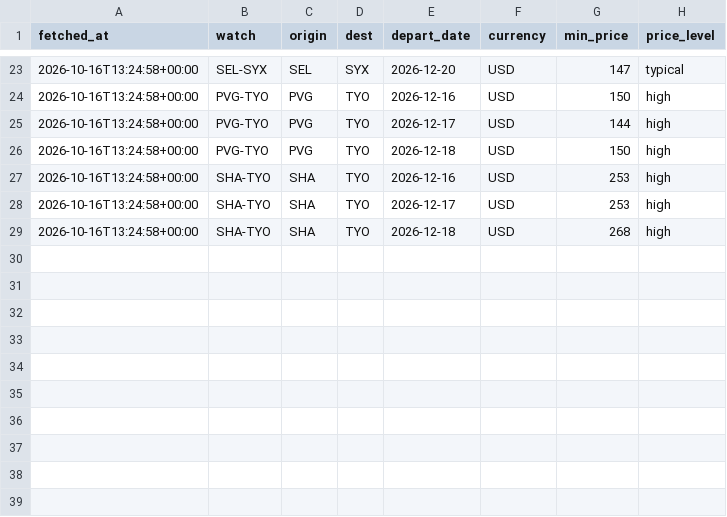
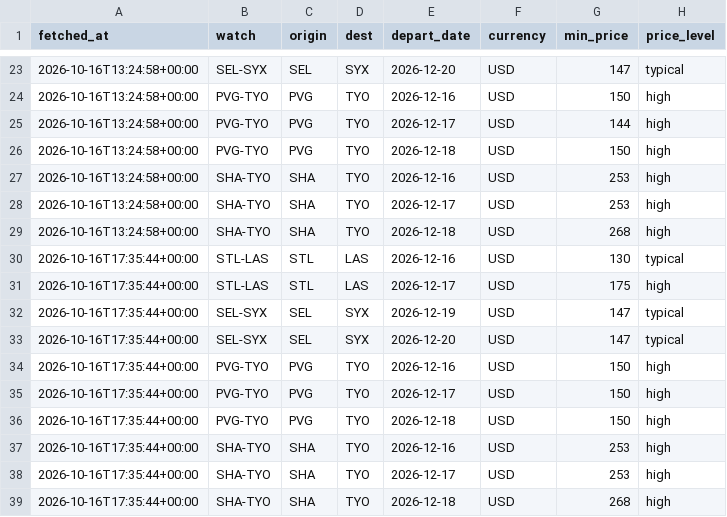
Before and after one commit to yihuang0830/flight-watch, a CSV file: history/2026-10-16.csv, drawn as a sheet; only a part is shown, gaps mark what is left out.

```diff
--- a/history/2026-10-16.csv
+++ b/history/2026-10-16.csv
@@ -29 +29,11 @@ fetched_at,watch,origin,dest,depart_date,currency,min_price,price_level
 2026-10-16T13:24:58+00:00,SHA-TYO,SHA,TYO,2026-12-18,USD,268,high
+2026-10-16T17:35:44+00:00,STL-LAS,STL,LAS,2026-12-16,USD,130,typical
+2026-10-16T17:35:44+00:00,STL-LAS,STL,LAS,2026-12-17,USD,175,high
+2026-10-16T17:35:44+00:00,SEL-SYX,SEL,SYX,2026-12-19,USD,147,typical
+2026-10-16T17:35:44+00:00,SEL-SYX,SEL,SYX,2026-12-20,USD,147,typical
+2026-10-16T17:35:44+00:00,PVG-TYO,PVG,TYO,2026-12-16,USD,150,high
+2026-10-16T17:35:44+00:00,PVG-TYO,PVG,TYO,2026-12-17,USD,150,high
+2026-10-16T17:35:44+00:00,PVG-TYO,PVG,TYO,2026-12-18,USD,150,high
+2026-10-16T17:35:44+00:00,SHA-TYO,SHA,TYO,2026-12-16,USD,253,high
+2026-10-16T17:35:44+00:00,SHA-TYO,SHA,TYO,2026-12-17,USD,253,high
+2026-10-16T17:35:44+00:00,SHA-TYO,SHA,TYO,2026-12-18,USD,268,high
```
Also changed, not shown: 2 other files.
